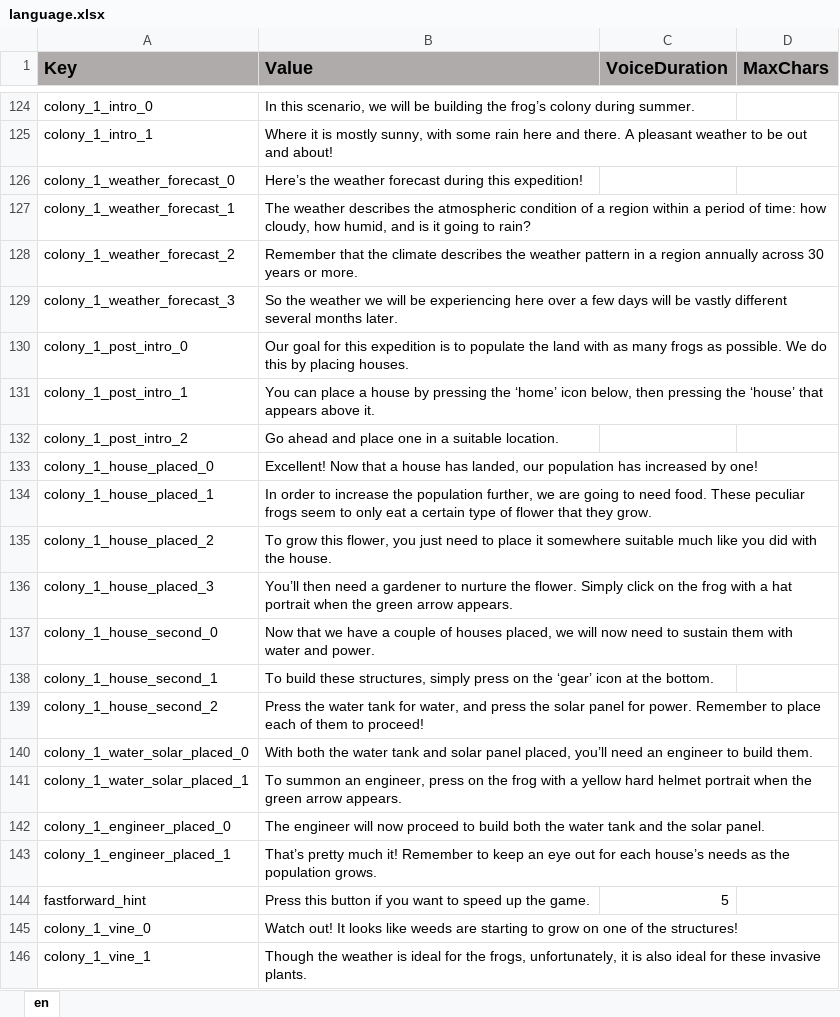
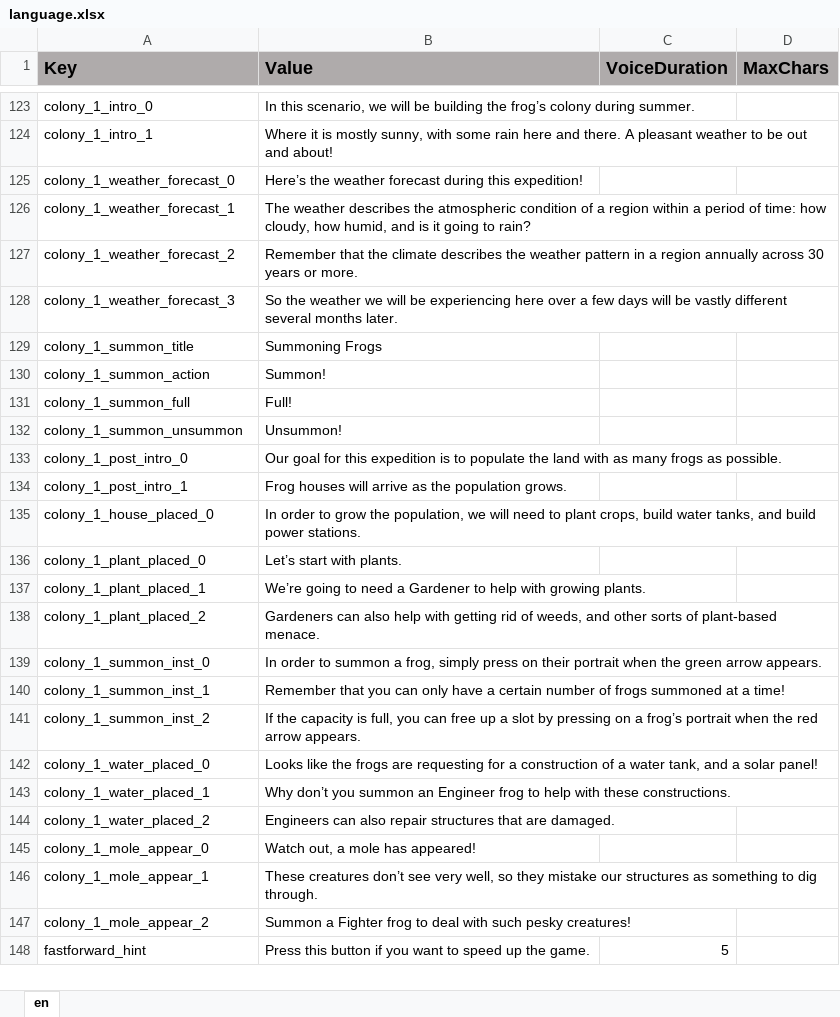
Before and after one commit to ddionisio/LL_ESS2D1, an Excel workbook: Language/language.xlsx, sheet en, drawn as a sheet; only a part is shown, gaps mark what is left out; values as stored, in another font and other column widths than the file's, no borders; removed rows and columns are numbered as before the commit, all else as after; the diff covers the shown part only; the diff names each change by its address in the sheet, - before the commit and + after, or states it on an @@ line.

Commit message:
overworld 1 and colony 1 lessons/dialogs reworked

```diff
--- a/Language/language.xlsx (sheet en)
+++ b/Language/language.xlsx (sheet en)
+row 129: colony_1_summon_title | Summoning Frogs
+row 130: colony_1_summon_action | Summon!
+row 131: colony_1_summon_full | Full!
+row 132: colony_1_summon_unsummon | Unsummon!
-B133 (Value): …as possible. We do this by placing houses.
+B133 (Value): …as possible.
-B134 (Value): You can place a house by pressing the ‘home’ icon below, then pressing the ‘house’ that appears above it.
+B134 (Value): Frog houses will arrive as the population grows.
-row 132: colony_1_post_intro_2 | Go ahead and place one in a suitable location.
-B135 (Value): Excellent! Now that a house has landed, our population has increased by one!
+B135 (Value): In order to grow the population, we will need to plant crops, build water tanks, and build power stations.
-row 134: colony_1_house_placed_1 | In order to increase the population further, we are going to need food. These peculiar frogs seem to only eat a certain type of flower that they grow.
-row 135: colony_1_house_placed_2 | To grow this flower, you just need to place it somewhere suitable much like you did with the house.
-row 136: colony_1_house_placed_3 | You’ll then need a gardener to nurture the flower. Simply click on the frog with a hat portrait when the green arrow appears.
-row 137: colony_1_house_second_0 | Now that we have a couple of houses placed, we will now need to sustain them with water and power.
-row 138: colony_1_house_second_1 | To build these structures, simply press on the ‘gear’ icon at the bottom.
-row 139: colony_1_house_second_2 | Press the water tank for water, and press the solar panel for power. Remember to place each of them to proceed!
-row 140: colony_1_water_solar_placed_0 | With both the water tank and solar panel placed, you’ll need an engineer to build them.
-row 141: colony_1_water_solar_placed_1 | To summon an engineer, press on the frog with a yellow hard helmet portrait when the green arrow appears.
-row 142: colony_1_engineer_placed_0 | The engineer will now proceed to build both the water tank and the solar panel.
-row 143: colony_1_engineer_placed_1 | That’s pretty much it! Remember to keep an eye out for each house’s needs as the population grows.
+row 136: colony_1_plant_placed_0 | Let’s start with plants.
+row 137: colony_1_plant_placed_1 | We’re going to need a Gardener to help with growing plants.
+row 138: colony_1_plant_placed_2 | Gardeners can also help with getting rid of weeds, and other sorts of plant-based menace.
+row 139: colony_1_summon_inst_0 | In order to summon a frog, simply press on their portrait when the green arrow appears.
+row 140: colony_1_summon_inst_1 | Remember that you can only have a certain number of frogs summoned at a time!
+row 141: colony_1_summon_inst_2 | If the capacity is full, you can free up a slot by pressing on a frog’s portrait when the red arrow appears.
+row 142: colony_1_water_placed_0 | Looks like the frogs are requesting for a construction of a water tank, and a solar panel!
+row 143: colony_1_water_placed_1 | Why don’t you summon an Engineer frog to help with these constructions.
+row 144: colony_1_water_placed_2 | Engineers can also repair structures that are damaged.
+row 145: colony_1_mole_appear_0 | Watch out, a mole has appeared!
+row 146: colony_1_mole_appear_1 | These creatures don’t see very well, so they mistake our structures as something to dig through.
+row 147: colony_1_mole_appear_2 | Summon a Fighter frog to deal with such pesky creatures!
-row 145: colony_1_vine_0 | Watch out! It looks like weeds are starting to grow on one of the structures!
-row 146: colony_1_vine_1 | Though the weather is ideal for the frogs, unfortunately, it is also ideal for these invasive plants.
```
Also changed, not shown: 12 added rows, 15 removed rows and 5 edited cells elsewhere in this sheet, 17 other files.
